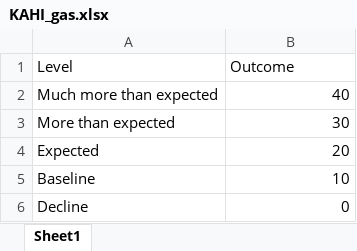
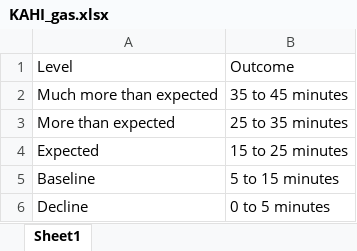
Before and after one commit to Jim-Wright90/participant_1_data, an Excel workbook: data/KAHI_gas.xlsx, sheet Sheet1, drawn as a sheet; values as stored, in another font and other column widths than the file's, no borders; the diff names each change by its address in the sheet, - before the commit and + after, or states it on an @@ line.

```diff
--- a/data/KAHI_gas.xlsx (sheet Sheet1)
+++ b/data/KAHI_gas.xlsx (sheet Sheet1)
-B2: 40
+B2: 35 to 45 minutes
-B3: 30
+B3: 25 to 35 minutes
-B4: 20
+B4: 15 to 25 minutes
-B5: 10
+B5: 5 to 15 minutes
-B6: 0
+B6: 0 to 5 minutes
```
Also changed, not shown: 2 other files.
